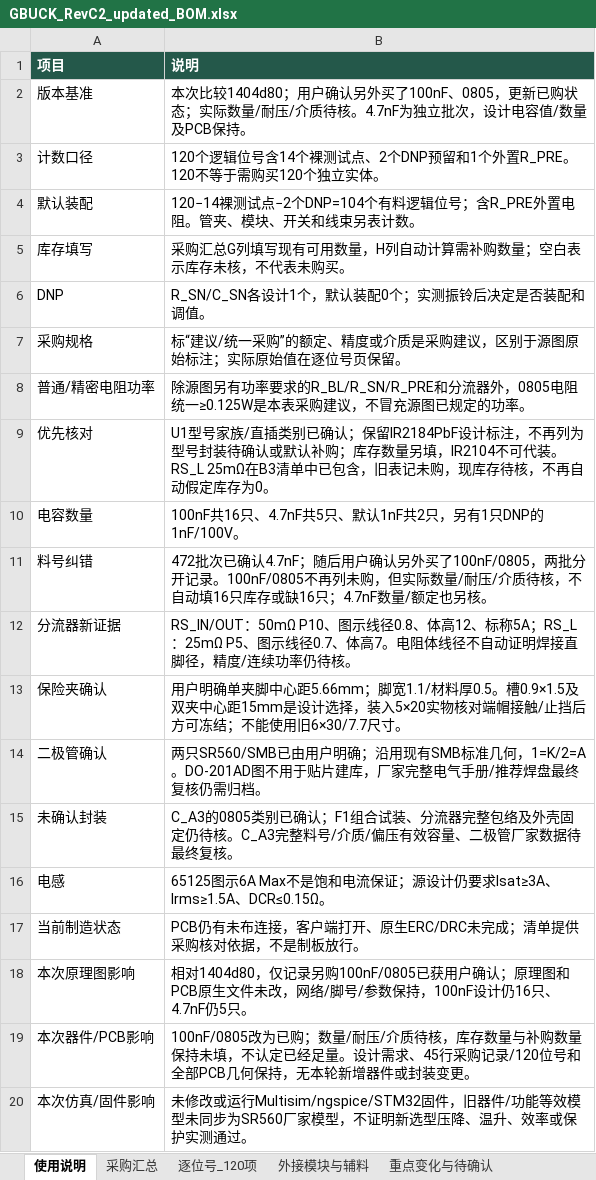
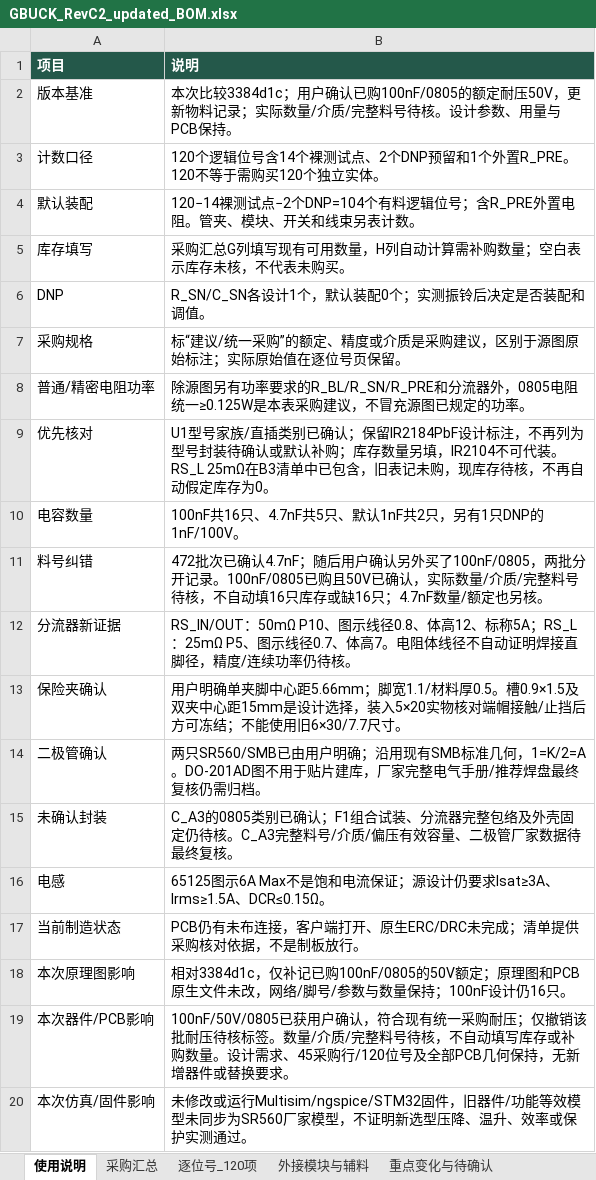
Before and after one commit to hfwj/-, an Excel workbook: projects/2026-electronics-contest/g-buck/rev-c2/downloads/GBUCK_RevC2_updated_BOM.xlsx, sheet 使用说明, drawn as a sheet; values as stored, in another font and other column widths than the file's, no borders; the diff names each change by its address in the sheet, - before the commit and + after, or states it on an @@ line.

```diff
--- a/projects/2026-electronics-contest/g-buck/rev-c2/downloads/GBUCK_RevC2_updated_BOM.xlsx (sheet 使用说明)
+++ b/projects/2026-electronics-contest/g-buck/rev-c2/downloads/GBUCK_RevC2_updated_BOM.xlsx (sheet 使用说明)
-B2 (说明): 本次比较1404d80；用户确认另外买了100nF、0805，更新已购状态；实际数量/耐压/介质待核。4.7nF为独立批次，设计电容值/数量及PCB保持。
+B2 (说明): 本次比较3384d1c；用户确认已购100nF/0805的额定耐压50V，更新物料记录；实际数量/介质/完整料号待核。设计参数、用量与PCB保持。
-B11 (说明): …记录。100nF/0805不再列未购，但实际数量/耐压/介质待核，不…
+B11 (说明): …记录。100nF/0805已购且50V已确认，实际数量/介质/完整料号待核，不…
-B18 (说明): 相对1404d80，仅记录另购100nF/0805已获用户确认；原理图和PCB原生文件未改，网络/脚号/参数保持，100nF设计仍16只、4.7nF仍5只。
+B18 (说明): 相对3384d1c，仅补记已购100nF/0805的50V额定；原理图和PCB原生文件未改，网络/脚号/参数与数量保持；100nF设计仍16只。
-B19 (说明): 100nF/0805改为已购；数量/耐压/介质待核，库存数量与补购数量保持未填，不认定已经足量。设计需求、45行采购记录/120位号和全部PCB几何保持，无本轮新增器件或封装变更。
+B19 (说明): 100nF/50V/0805已获用户确认，符合现有统一采购耐压；仅撤销该批耐压待核标签。数量/介质/完整料号待核，不自动填写库存或补购数量。设计需求、45采购行/120位号及全部PCB几何保持，无新增器件或替换要求。
```
Also changed, not shown: sheet 逐位号_120项, sheet 采购汇总, sheet 重点变化与待确认, 18 other files.
